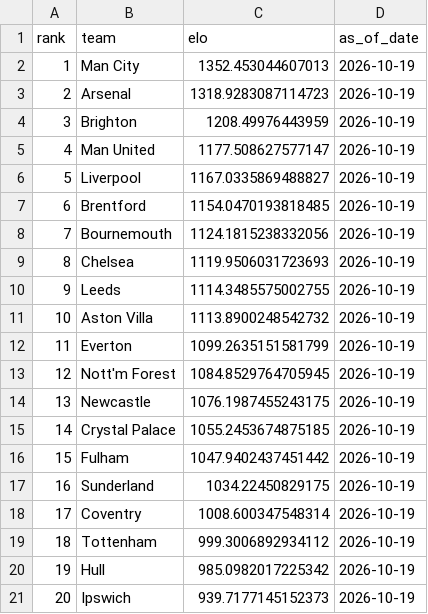
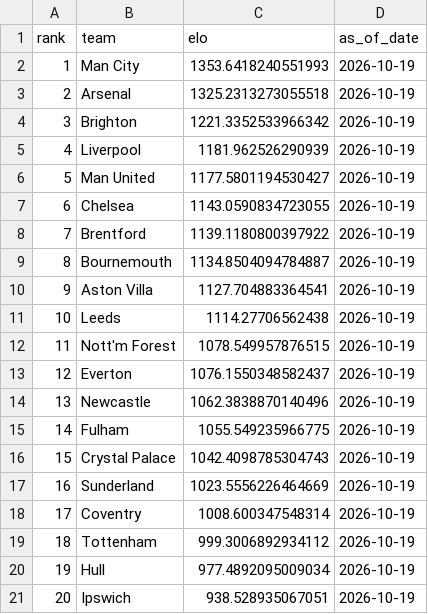
Before and after one commit to schwill2018/premiere-league-elo, a CSV file: current_elo_rankings.csv, drawn as a sheet.

```diff
--- a/current_elo_rankings.csv
+++ b/current_elo_rankings.csv
@@ -1,21 +1,21 @@
 rank,team,elo,as_of_date
-1,Man City,1352.453044607013,2026-10-19
-2,Arsenal,1318.9283087114723,2026-10-19
-3,Brighton,1208.49976443959,2026-10-19
-4,Man United,1177.508627577147,2026-10-19
-5,Liverpool,1167.0335869488827,2026-10-19
-6,Brentford,1154.0470193818485,2026-10-19
-7,Bournemouth,1124.1815238332056,2026-10-19
-8,Chelsea,1119.9506031723693,2026-10-19
-9,Leeds,1114.3485575002755,2026-10-19
-10,Aston Villa,1113.8900248542732,2026-10-19
-11,Everton,1099.2635151581799,2026-10-19
-12,Nott'm Forest,1084.8529764705945,2026-10-19
-13,Newcastle,1076.1987455243175,2026-10-19
-14,Crystal Palace,1055.2453674875185,2026-10-19
-15,Fulham,1047.9402437451442,2026-10-19
-16,Sunderland,1034.22450829175,2026-10-19
+1,Man City,1353.6418240551993,2026-10-19
+2,Arsenal,1325.2313273055518,2026-10-19
+3,Brighton,1221.3352533966342,2026-10-19
+4,Liverpool,1181.962526290939,2026-10-19
+5,Man United,1177.5801194530427,2026-10-19
+6,Chelsea,1143.0590834723055,2026-10-19
+7,Brentford,1139.1180800397922,2026-10-19
+8,Bournemouth,1134.8504094784887,2026-10-19
+9,Aston Villa,1127.704883364541,2026-10-19
+10,Leeds,1114.27706562438,2026-10-19
+11,Nott'm Forest,1078.549957876515,2026-10-19
+12,Everton,1076.1550348582437,2026-10-19
+13,Newcastle,1062.3838870140496,2026-10-19
+14,Fulham,1055.549235966775,2026-10-19
+15,Crystal Palace,1042.4098785304743,2026-10-19
+16,Sunderland,1023.5556226464669,2026-10-19
 17,Coventry,1008.600347548314,2026-10-19
 18,Tottenham,999.3006892934112,2026-10-19
-19,Hull,985.0982017225342,2026-10-19
-20,Ipswich,939.7177145152373,2026-10-19
+19,Hull,977.4892095009034,2026-10-19
+20,Ipswich,938.528935067051,2026-10-19
```
Also changed, not shown: data/premier_league_matches.csv, 6 other files.
